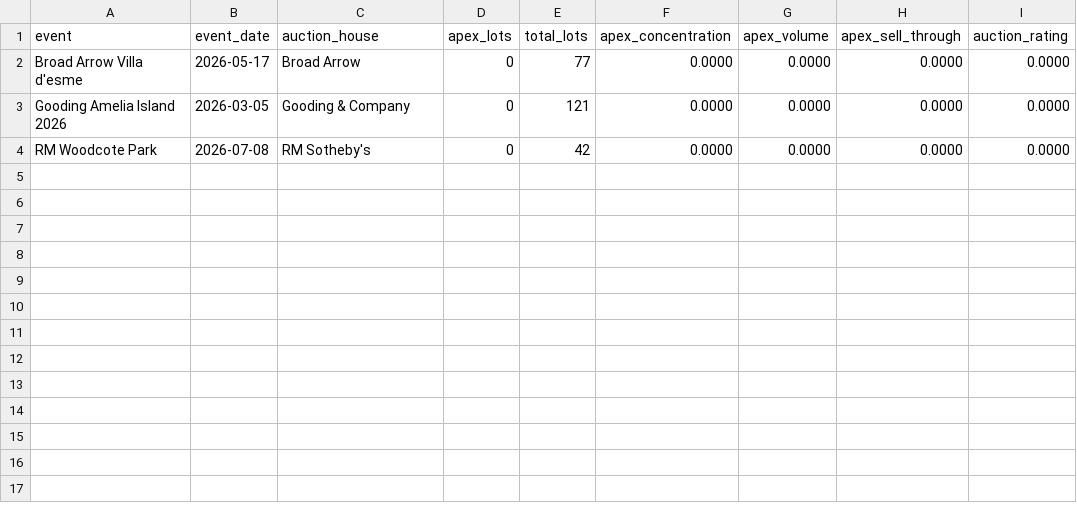
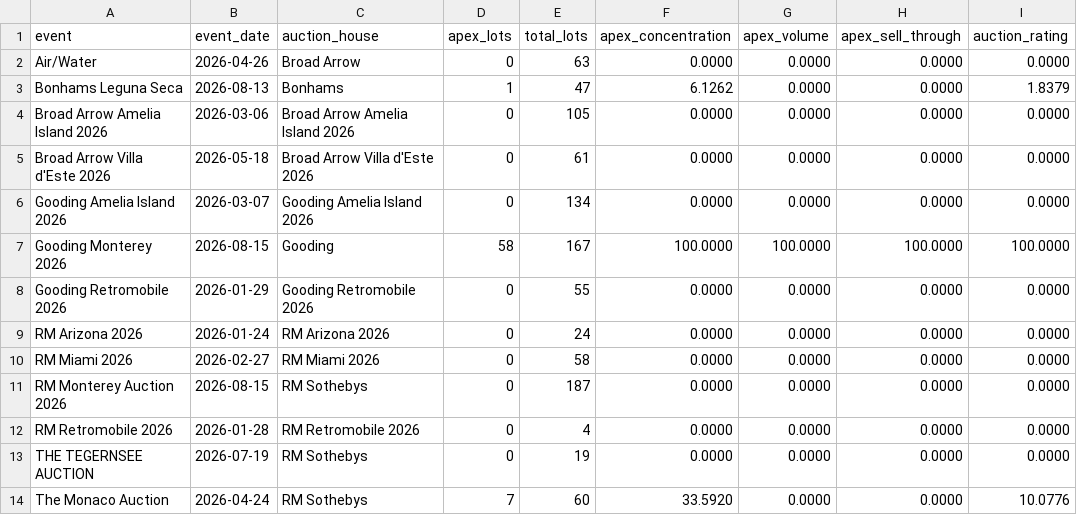
Before and after one commit to matte36s50/market-interest-score-app, a CSV file: data/auction_ratings.csv, drawn as a sheet.

```diff
--- a/data/auction_ratings.csv
+++ b/data/auction_ratings.csv
@@ -1,4 +1,14 @@
 event,event_date,auction_house,apex_lots,total_lots,apex_concentration,apex_volume,apex_sell_through,auction_rating
-Broad Arrow Villa d'esme,2026-05-17,Broad Arrow,0,77,0.0000,0.0000,0.0000,0.0000
-Gooding Amelia Island 2026,2026-03-05,Gooding & Company,0,121,0.0000,0.0000,0.0000,0.0000
-RM Woodcote Park,2026-07-08,RM Sotheby's,0,42,0.0000,0.0000,0.0000,0.0000
+Air/Water,2026-04-26,Broad Arrow,0,63,0.0000,0.0000,0.0000,0.0000
+Bonhams Leguna Seca,2026-08-13,Bonhams,1,47,6.1262,0.0000,0.0000,1.8379
+Broad Arrow Amelia Island 2026,2026-03-06,Broad Arrow Amelia Island 2026,0,105,0.0000,0.0000,0.0000,0.0000
+Broad Arrow Villa d'Este 2026,2026-05-18,Broad Arrow Villa d'Este 2026,0,61,0.0000,0.0000,0.0000,0.0000
+Gooding Amelia Island 2026,2026-03-07,Gooding Amelia Island 2026,0,134,0.0000,0.0000,0.0000,0.0000
+Gooding Monterey 2026,2026-08-15,Gooding,58,167,100.0000,100.0000,100.0000,100.0000
+Gooding Retromobile 2026,2026-01-29,Gooding Retromobile 2026,0,55,0.0000,0.0000,0.0000,0.0000
+RM Arizona 2026,2026-01-24,RM Arizona 2026,0,24,0.0000,0.0000,0.0000,0.0000
+RM Miami 2026,2026-02-27,RM Miami 2026,0,58,0.0000,0.0000,0.0000,0.0000
+RM Monterey Auction 2026,2026-08-15,RM Sothebys,0,187,0.0000,0.0000,0.0000,0.0000
+RM Retromobile 2026,2026-01-28,RM Retromobile 2026,0,4,0.0000,0.0000,0.0000,0.0000
+THE TEGERNSEE AUCTION,2026-07-19,RM Sothebys,0,19,0.0000,0.0000,0.0000,0.0000
+The Monaco Auction,2026-04-24,RM Sothebys,7,60,33.5920,0.0000,0.0000,10.0776
```
Also changed, not shown: 2 other files.
